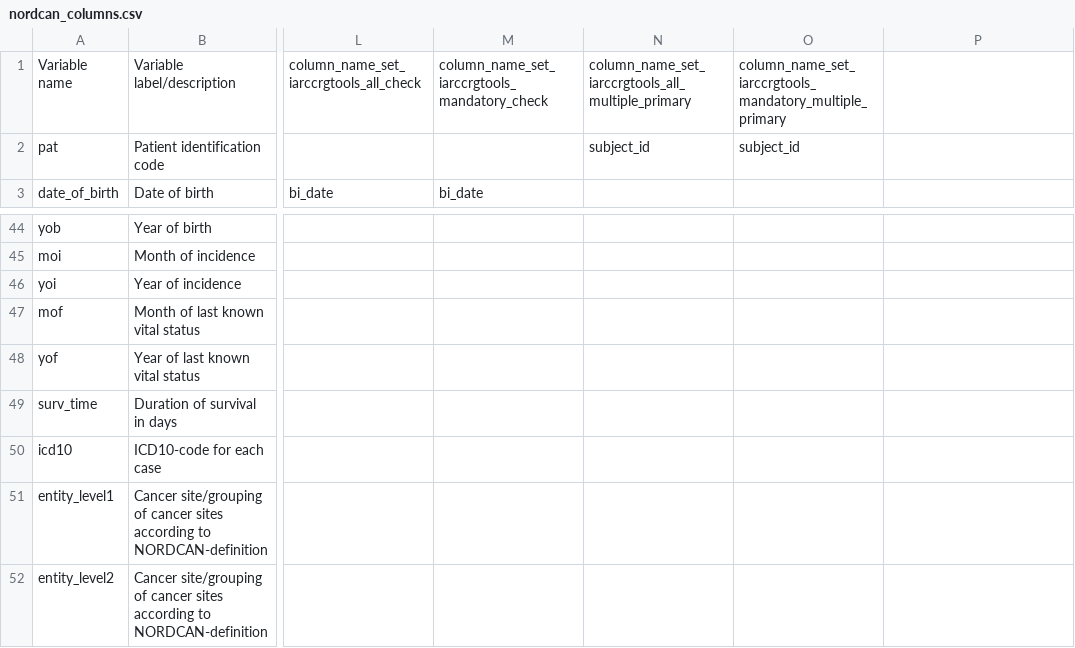
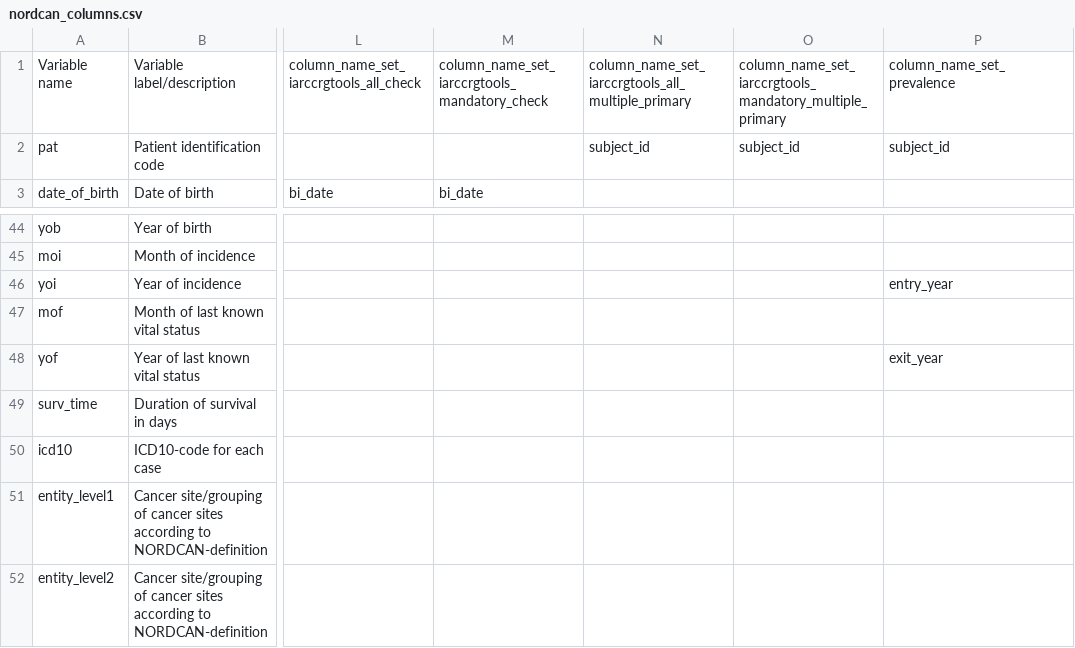
Before and after one commit to CancerRegistryOfNorway/nordcancore, a CSV file: data-raw/nordcan_columns.csv, drawn as a sheet; only a part is shown, gaps mark what is left out; the diff names each change by its address in the sheet, - before the commit and + after, or states it on an @@ line.

Commit message:
nordcan_columns.csv: added column_name_set_prevalence

```diff
--- a/data-raw/nordcan_columns.csv
+++ b/data-raw/nordcan_columns.csv
-P1: (empty)
+P1: column_name_set_prevalence
-P2: (empty)
+P2: subject_id
-P46: (empty)
+P46: entry_year
-P48: (empty)
+P48: exit_year
```
Also changed, not shown: 2 other files.
